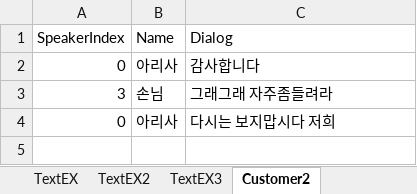
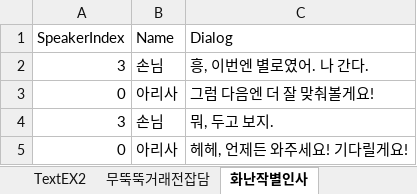
Before and after one commit to rlaghkdgus/HaveToTrade2, an Excel workbook: Assets/Scripts/MG/Data/DialogData.xlsx, sheet 화난작별인사, drawn as a sheet; values as stored, in another font and other column widths than the file's, no borders; addresses are those after the commit; the diff names each change by its address in the sheet, - before the commit and + after, or states it on an @@ line.

Commit message:
25-05-28
dialog끝

```diff
--- a/Assets/Scripts/MG/Data/DialogData.xlsx (sheet 화난작별인사)
+++ b/Assets/Scripts/MG/Data/DialogData.xlsx (sheet 화난작별인사)
-sheet tab: TextEX3
+sheet tab: 무뚝뚝거래전잡담
-sheet tab: Customer2
+sheet tab: 화난작별인사
+row 2: 3 | 손님 | 흥, 이번엔 별로였어. 나 간다.
-C3 (Dialog): 감사합니다
+C3 (Dialog): 그럼 다음엔 더 잘 맞춰볼게요!
-C4 (Dialog): 그래그래 자주좀들려라
+C4 (Dialog): 뭐, 두고 보지.
-C5 (Dialog): 다시는 보지맙시다 저희
+C5 (Dialog): 헤헤, 언제든 와주세요! 기다릴게요!
```
Also changed, not shown: sheet 무뚝뚝거래거절, sheet 무뚝뚝거래전잡담, sheet 아이템이름출력, sheet 유쾌한재흥정, other sheet tabs, 10 other files.
